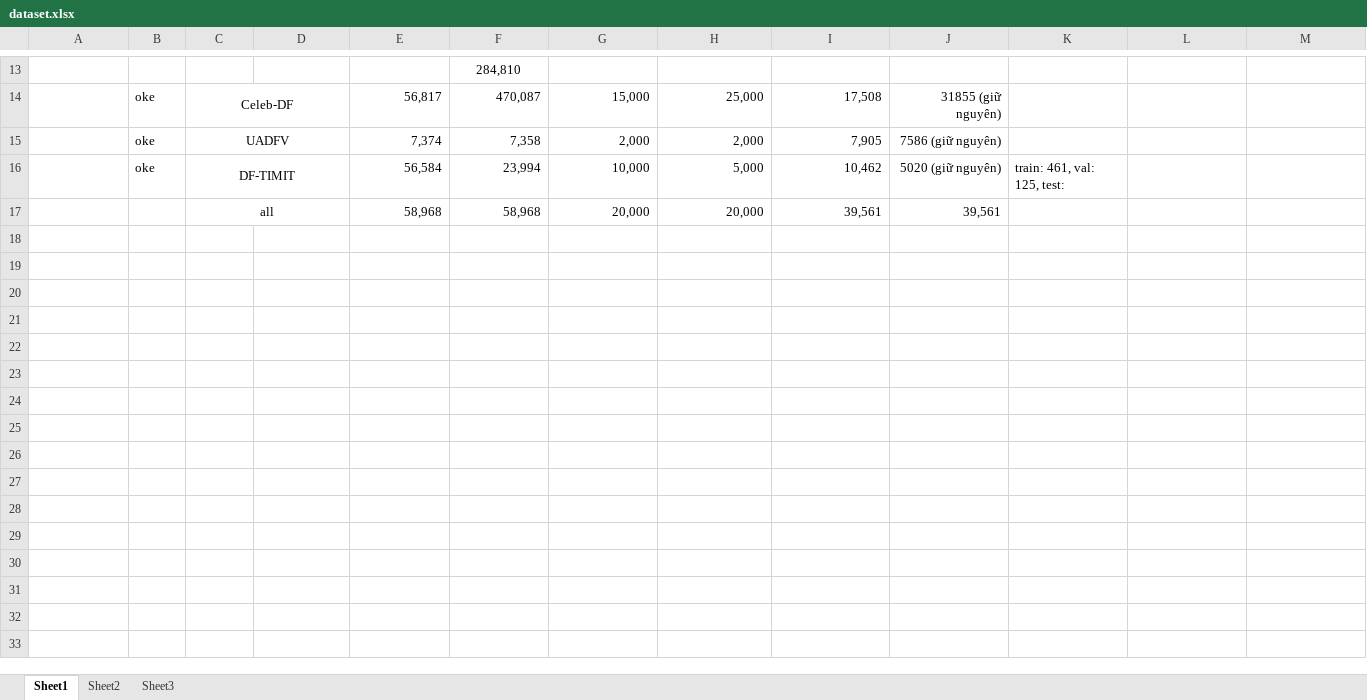
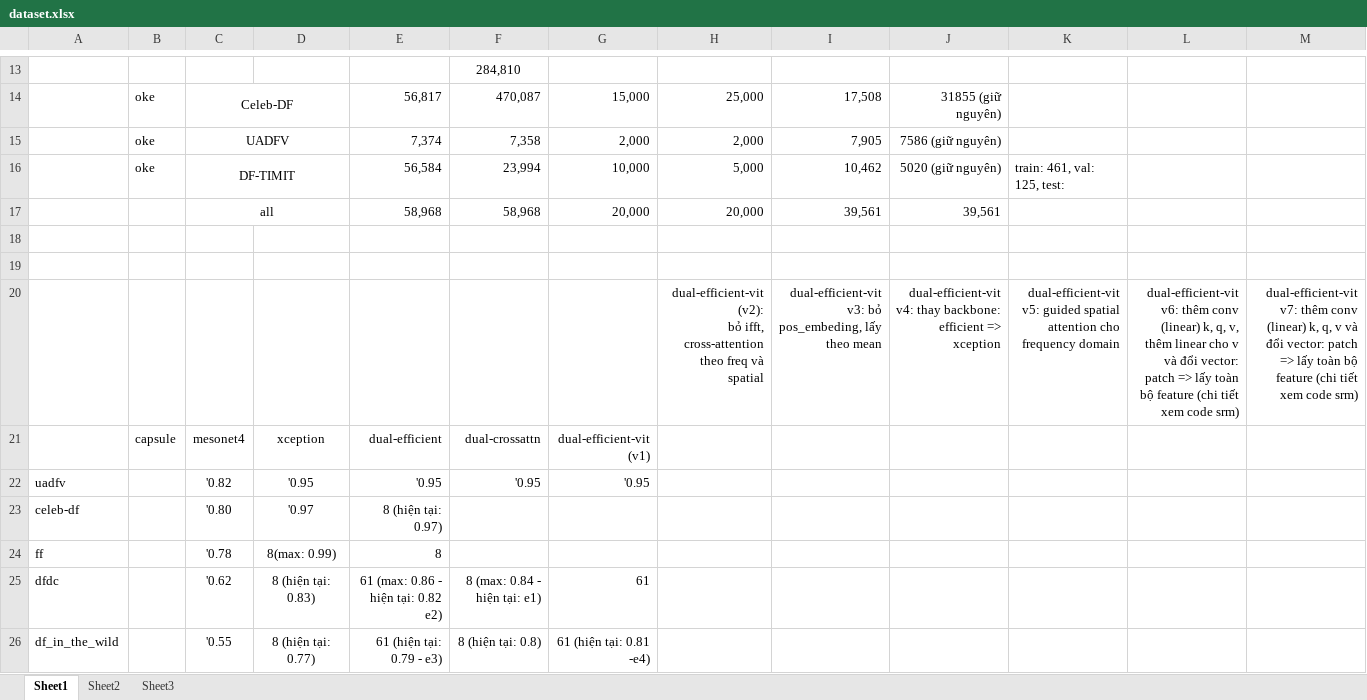
Before and after one commit to phuc180155/facial-fake-detection, an Excel workbook: dataset.xlsx, sheet Sheet1, drawn as a sheet; only a part is shown, gaps mark what is left out; values as stored, in another font and other column widths than the file's, no borders; rows hold the shown columns only; ↵ is a line break in a cell; the diff names each change by its address in the sheet, - before the commit and + after, or states it on an @@ line.

Commit message:
update

```diff
--- a/dataset.xlsx (sheet Sheet1)
+++ b/dataset.xlsx (sheet Sheet1)
+row 18: (empty)
+row 19: (empty)
+row 20:  |  |  |  |  |  |  | dual-efficient-vit (v2): ↵ bỏ ifft, cross-attention theo freq và spatial | dual-efficient-vit v3: bỏ pos_embeding, lấy theo mean | dual-efficient-vit v4: thay backbone: efficient => xception | dual-efficient-vit v5: guided spatial attention cho frequency domain | dual-efficient-vit v6: thêm conv (linear) k, q, v, thêm linear cho v và đổi vector: patch => lấy toàn bộ feature (chi tiết xem code srm) | dual-efficient-vit v7: thêm conv (linear) k, q, v và đổi vector: patch => lấy toàn bộ feature (chi tiết xem code srm)
+row 21:  | capsule | mesonet4 | xception | dual-efficient | dual-crossattn | dual-efficient-vit (v1)
+row 22: uadfv |  | '0.82 | '0.95 | '0.95 | '0.95 | '0.95
+row 23: celeb-df |  | '0.80 | '0.97 | 8 (hiện tại: 0.97)
+row 24: ff |  | '0.78 | 8(max: 0.99) | 8
+row 25: dfdc |  | '0.62 | 8 (hiện tại: 0.83) | 61 (max: 0.86 - hiện tại: 0.82 e2) | 8 (max: 0.84 - hiện tại: e1) | 61
+row 26: df_in_the_wild |  | '0.55 | 8 (hiện tại: 0.77) | 61 (hiện tại: 0.79 - e3) | 8 (hiện tại: 0.8) | 61 (hiện tại: 0.81 -e4)
```
